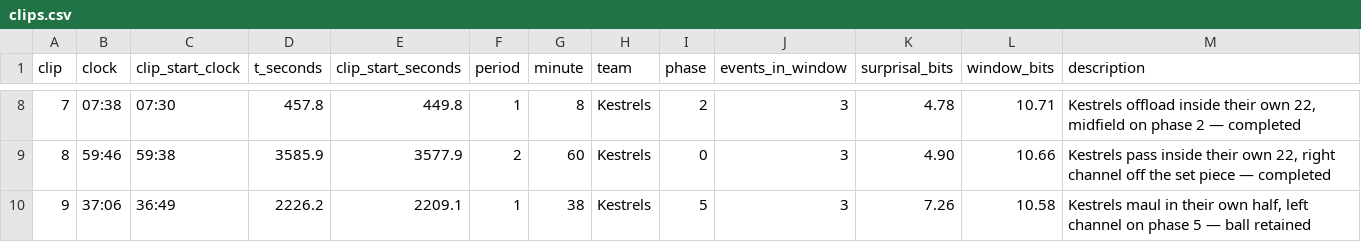
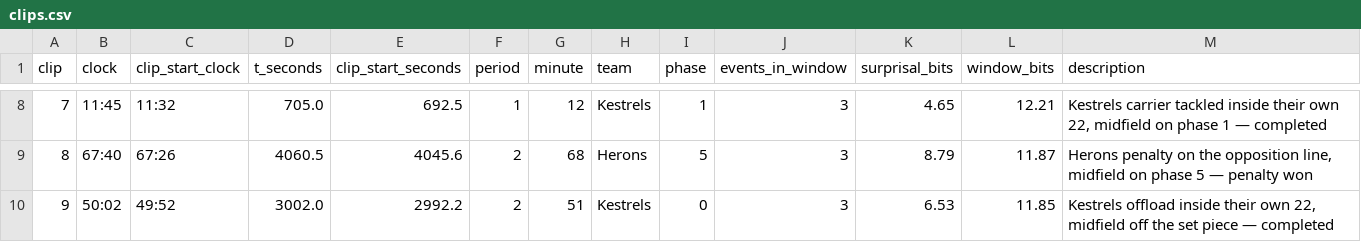
Before and after one commit to daltonoscar0/ruck, a CSV file: demo/expected/clips.csv, drawn as a sheet; only a part is shown, gaps mark what is left out; the diff covers the shown part only.

```diff
--- a/demo/expected/clips.csv
+++ b/demo/expected/clips.csv
@@ -8,3 +8,3 @@
-7,07:38,07:30,457.8,449.8,1,8,Kestrels,2,3,4.78,10.71,"Kestrels offload inside their own 22, midfield on phase 2 — completed"
-8,59:46,59:38,3585.9,3577.9,2,60,Kestrels,0,3,4.90,10.66,"Kestrels pass inside their own 22, right channel off the set piece — completed"
-9,37:06,36:49,2226.2,2209.1,1,38,Kestrels,5,3,7.26,10.58,"Kestrels maul in their own half, left channel on phase 5 — ball retained"
+7,11:45,11:32,705.0,692.5,1,12,Kestrels,1,3,4.65,12.21,"Kestrels carrier tackled inside their own 22, midfield on phase 1 — completed"
+8,67:40,67:26,4060.5,4045.6,2,68,Herons,5,3,8.79,11.87,"Herons penalty on the opposition line, midfield on phase 5 — penalty won"
+9,50:02,49:52,3002.0,2992.2,2,51,Kestrels,0,3,6.53,11.85,"Kestrels offload inside their own 22, midfield off the set piece — completed"
```
Also changed, not shown: 68 edited cells elsewhere in this file, 8 other files.
